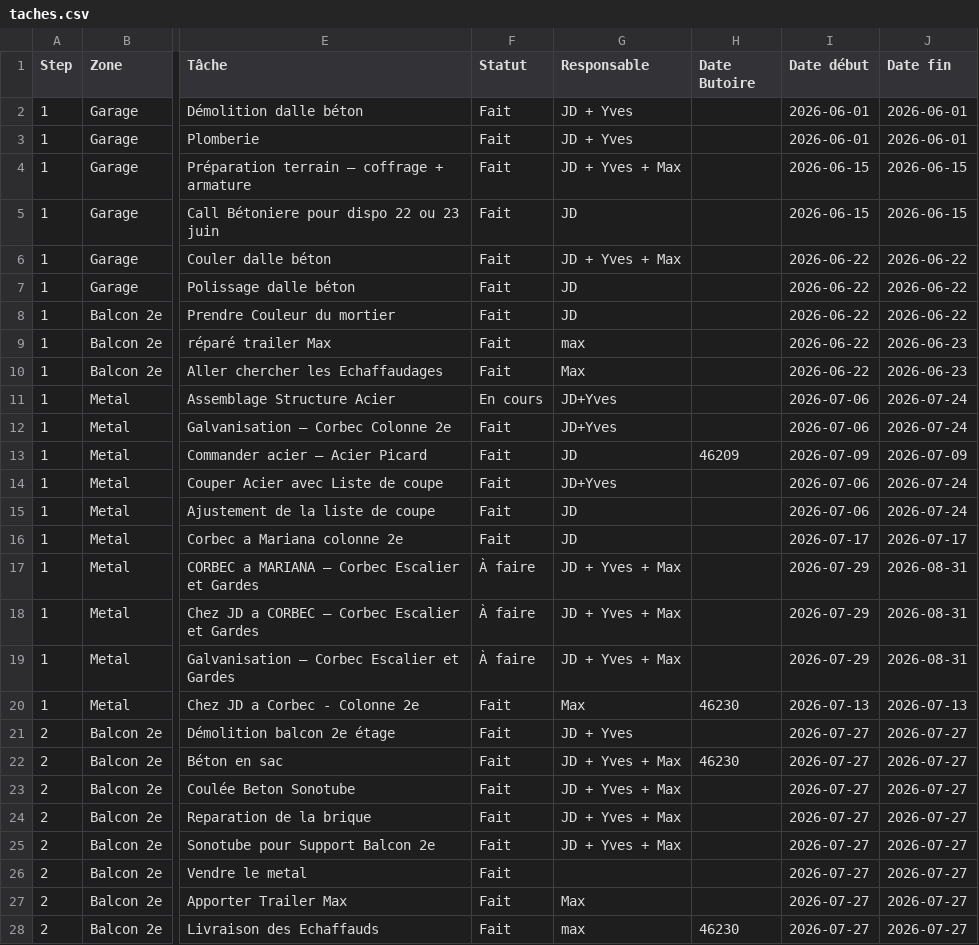
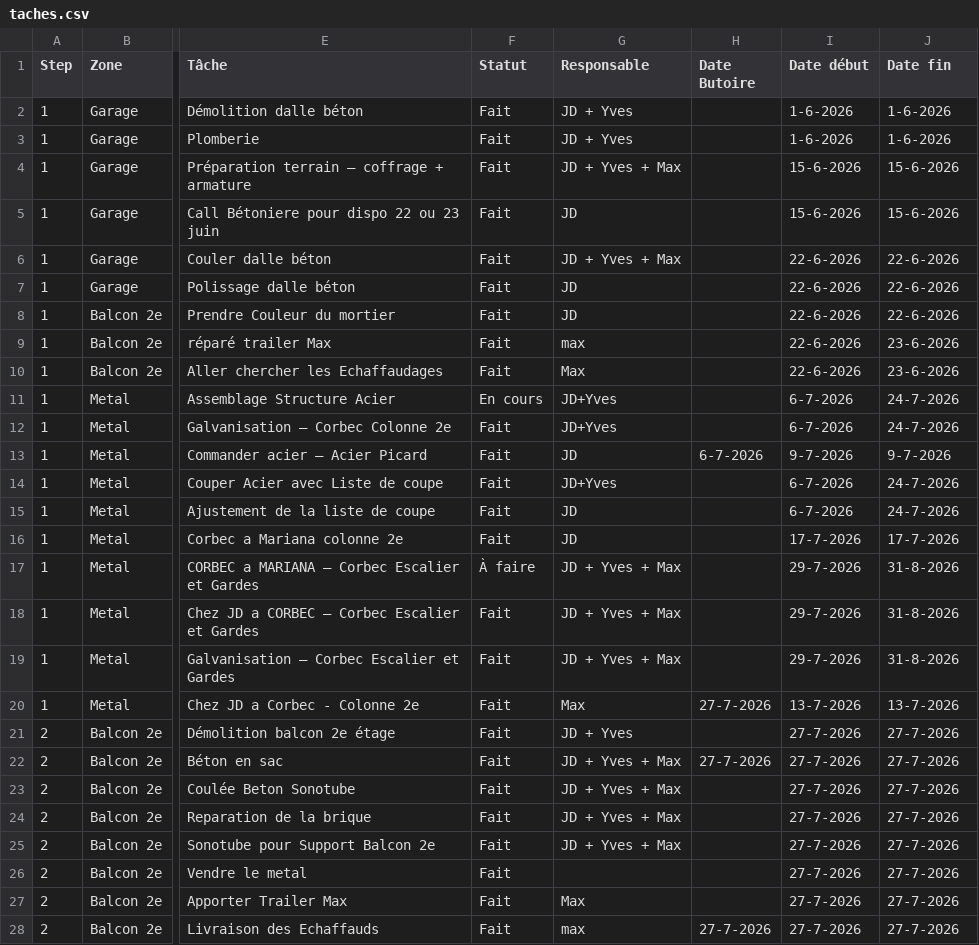
Before and after one commit to maximesavard-hue/mariana-dashboard, a CSV file: taches.csv, drawn as a sheet; only a part is shown, gaps mark what is left out; the diff covers the shown part only; the diff names each change by its address in the sheet, - before the commit and + after, or states it on an @@ line.

```diff
--- a/taches.csv
+++ b/taches.csv
-I2:I3 (Date début): 2026-06-01
+I2:I3 (Date début): 1-6-2026
-J2:J3 (Date fin): 2026-06-01
+J2:J3 (Date fin): 1-6-2026
-I4:I5 (Date début): 2026-06-15
+I4:I5 (Date début): 15-6-2026
-J4:J5 (Date fin): 2026-06-15
+J4:J5 (Date fin): 15-6-2026
-I6:I10 (Date début): 2026-06-22
+I6:I10 (Date début): 22-6-2026
-J6:J8 (Date fin): 2026-06-22
+J6:J8 (Date fin): 22-6-2026
-J9:J10 (Date fin): 2026-06-23
+J9:J10 (Date fin): 23-6-2026
-I11:I12 (Date début): 2026-07-06
+I11:I12 (Date début): 6-7-2026
-J11:J12 (Date fin): 2026-07-24
+J11:J12 (Date fin): 24-7-2026
-H13 (Date Butoire): 46209
+H13 (Date Butoire): 6-7-2026
-I13 (Date début): 2026-07-09
+I13 (Date début): 9-7-2026
-J13 (Date fin): 2026-07-09
+J13 (Date fin): 9-7-2026
-I14:I15 (Date début): 2026-07-06
+I14:I15 (Date début): 6-7-2026
-J14:J15 (Date fin): 2026-07-24
+J14:J15 (Date fin): 24-7-2026
-I16 (Date début): 2026-07-17
+I16 (Date début): 17-7-2026
-J16 (Date fin): 2026-07-17
+J16 (Date fin): 17-7-2026
-I17:I19 (Date début): 2026-07-29
+I17:I19 (Date début): 29-7-2026
-J17:J19 (Date fin): 2026-08-31
+J17:J19 (Date fin): 31-8-2026
-F18:F19 (Statut): À faire
+F18:F19 (Statut): Fait
-H20 (Date Butoire): 46230
+H20 (Date Butoire): 27-7-2026
-I20 (Date début): 2026-07-13
+I20 (Date début): 13-7-2026
-J20 (Date fin): 2026-07-13
+J20 (Date fin): 13-7-2026
-I21:I28 (Date début): 2026-07-27
+I21:I28 (Date début): 27-7-2026
-J21:J28 (Date fin): 2026-07-27
+J21:J28 (Date fin): 27-7-2026
-H22 (Date Butoire): 46230
+H22 (Date Butoire): 27-7-2026
-H28 (Date Butoire): 46230
+H28 (Date Butoire): 27-7-2026
```
Also changed, not shown: 1 removed row and 64 edited cells elsewhere in this file, Archive/budget.csv, budget.csv, 2 other files.
